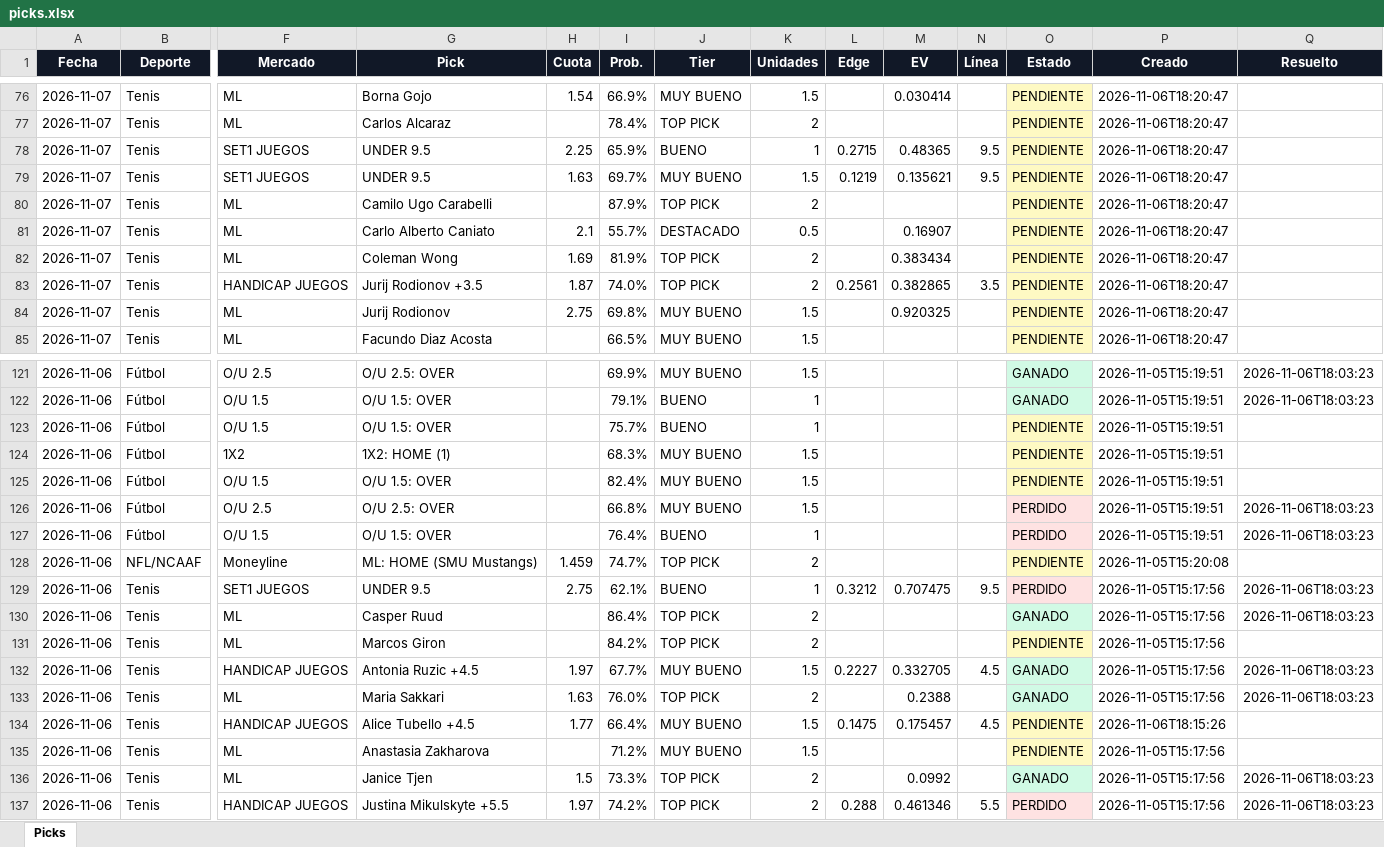
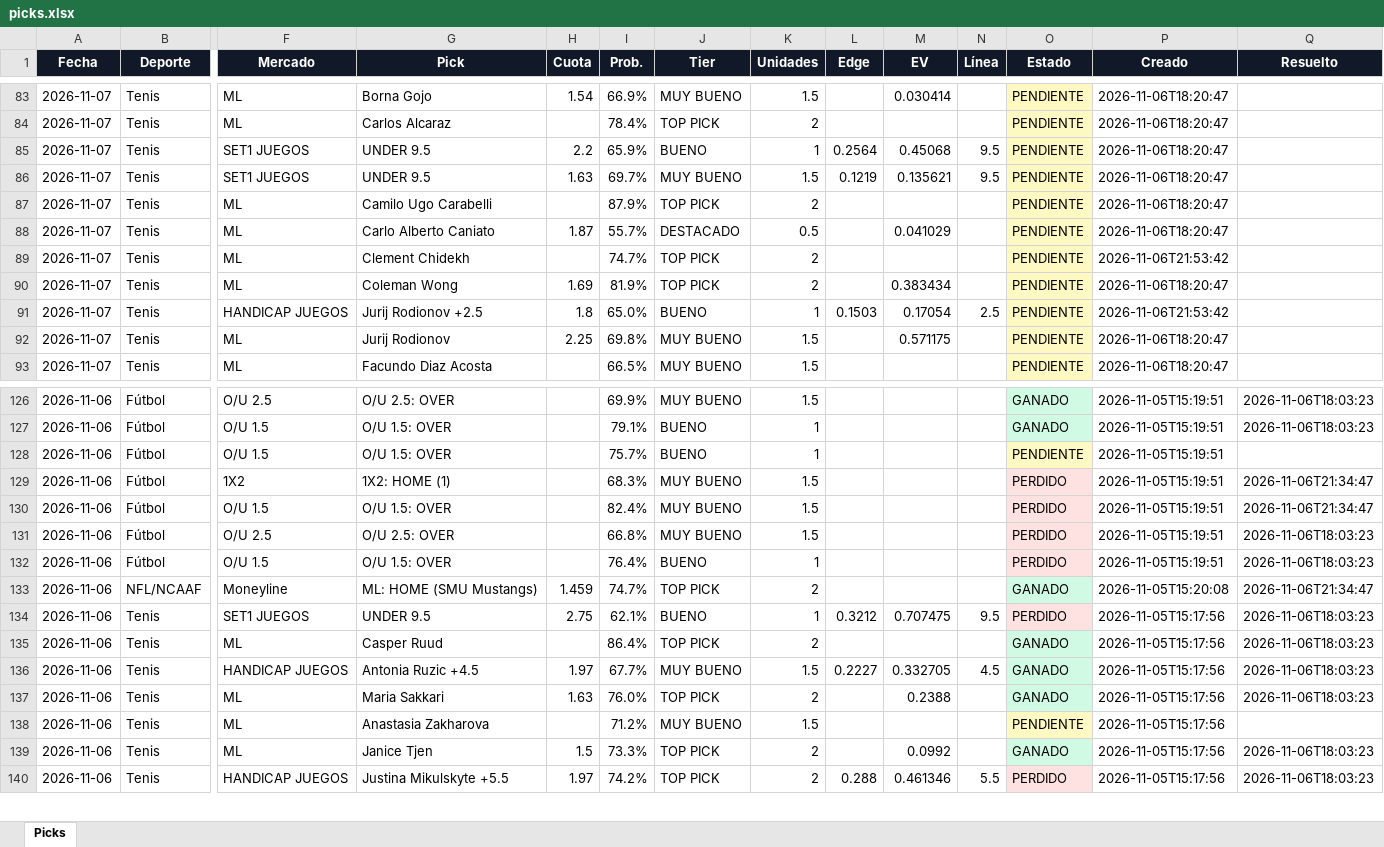
Before and after one commit to Adlax08/kronos-picks-web, an Excel workbook: data/picks.xlsx, sheet Picks, drawn as a sheet; only a part is shown, gaps mark what is left out; values as stored, in another font and other column widths than the file's, no borders; removed rows and columns are numbered as before the commit, all else as after; rows hold the shown columns only; the diff covers the shown part only; the diff names each change by its address in the sheet, - before the commit and + after, or states it on an @@ line.

Commit message:
Picks 2026-11-06 21:56

```diff
--- a/data/picks.xlsx (sheet Picks)
+++ b/data/picks.xlsx (sheet Picks)
-H85 (Cuota): 2.25
+H85 (Cuota): 2.2
-L85 (Edge): 0.2715
+L85 (Edge): 0.2564
-M85 (EV): 0.48365
+M85 (EV): 0.45068
-H88 (Cuota): 2.1
+H88 (Cuota): 1.87
-M88 (EV): 0.16907
+M88 (EV): 0.041029
+row 89: 2026-11-07 | Tenis | ML | Clement Chidekh |  | 74.7% | TOP PICK | 2 |  |  |  | PENDIENTE | 2026-11-06T21:53:42
-G91 (Pick): Jurij Rodionov +3.5
+G91 (Pick): Jurij Rodionov +2.5
-H91 (Cuota): 1.87
+H91 (Cuota): 1.8
-I91 (Prob.): 74.0%
+I91 (Prob.): 65.0%
-J91 (Tier): TOP PICK
+J91 (Tier): BUENO
-K91 (Unidades): 2
+K91 (Unidades): 1
-L91 (Edge): 0.2561
+L91 (Edge): 0.1503
-M91 (EV): 0.382865
+M91 (EV): 0.17054
-N91 (Línea): 3.5
+N91 (Línea): 2.5
-P91 (Creado): 2026-11-06T18:20:47
+P91 (Creado): 2026-11-06T21:53:42
-H92 (Cuota): 2.75
+H92 (Cuota): 2.25
-M92 (EV): 0.920325
+M92 (EV): 0.571175
-O129:O130 (Estado): PENDIENTE
+O129:O130 (Estado): PERDIDO
-O129:O130 fill: #FEF9C3
+O129:O130 fill: #FEE2E2
-Q129:Q130 (Resuelto): (empty)
+Q129:Q130 (Resuelto): 2026-11-06T21:34:47
-O133 (Estado): PENDIENTE
+O133 (Estado): GANADO
-O133 fill: #FEF9C3
+O133 fill: #D1FAE5
-Q133 (Resuelto): (empty)
+Q133 (Resuelto): 2026-11-06T21:34:47
-row 131: 2026-11-06 | Tenis | ML | Marcos Giron |  | 84.2% | TOP PICK | 2 |  |  |  | PENDIENTE | 2026-11-05T15:17:56
-row 134: 2026-11-06 | Tenis | HANDICAP JUEGOS | Alice Tubello +4.5 | 1.77 | 66.4% | MUY BUENO | 1.5 | 0.1475 | 0.175457 | 4.5 | PENDIENTE | 2026-11-06T18:15:26
```
Also changed, not shown: 7 added rows, 3 removed rows, 33 edited cells and cell formats elsewhere in this sheet, 8 other files.
